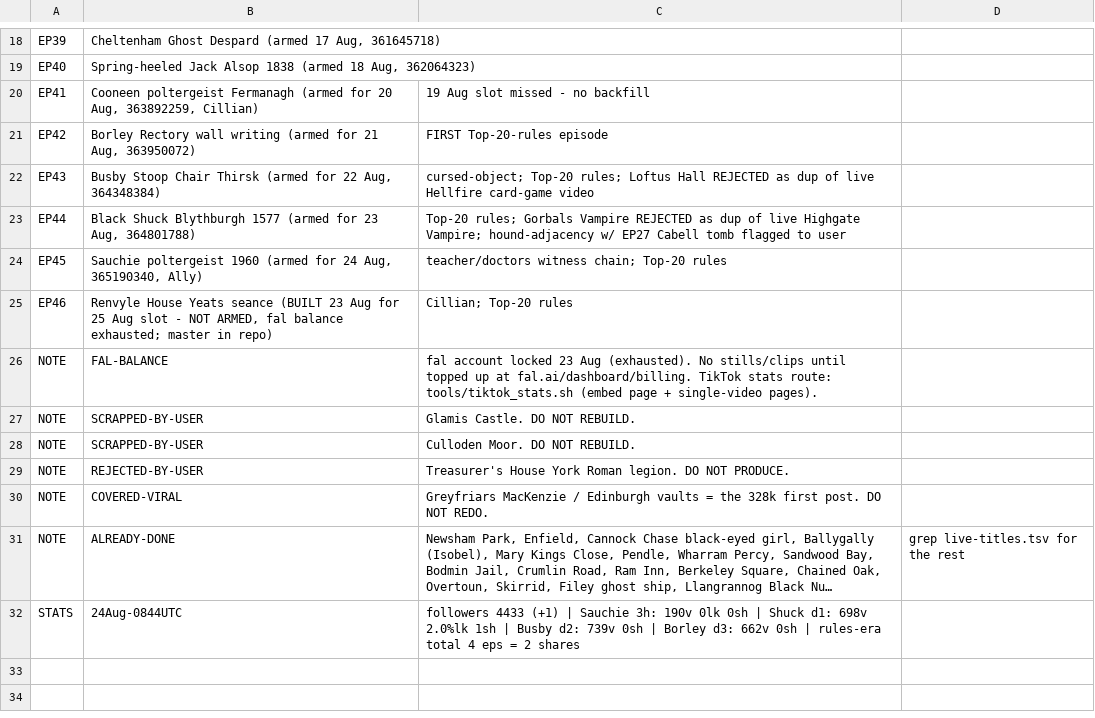
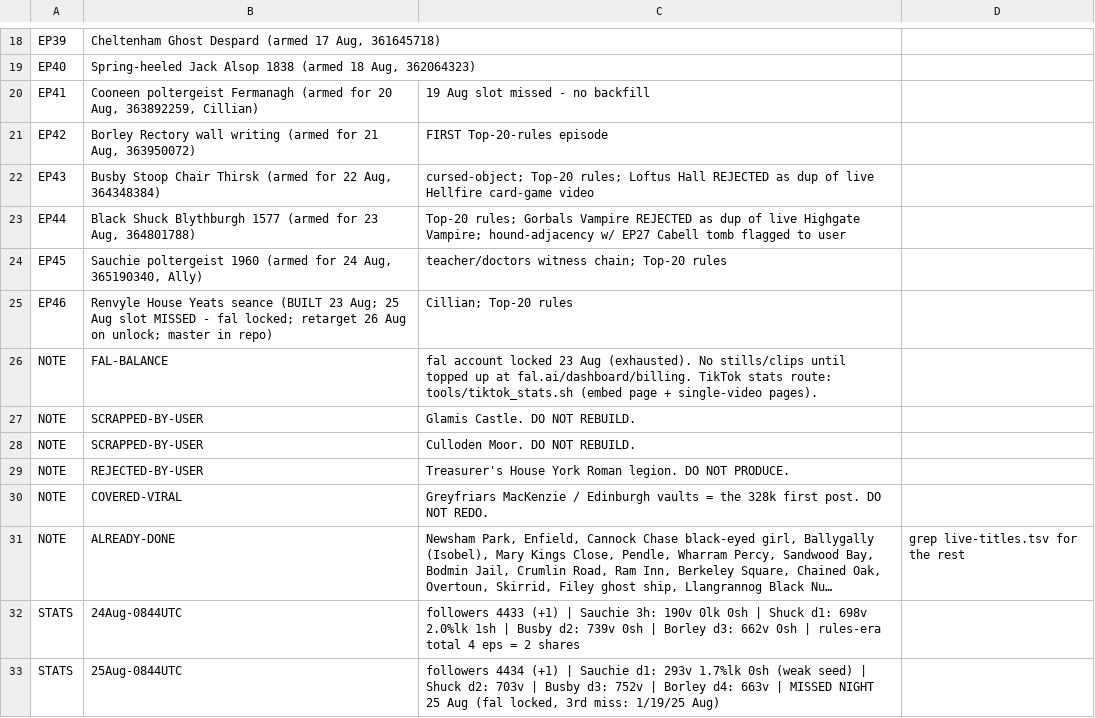
Before and after one commit to NorthBearMedia/nbm, a TSV file: wtpn/channel-audit/ledger.tsv, drawn as a sheet; only a part is shown, gaps mark what is left out; long unchanged cells end in …; the diff names each change by its address in the sheet, - before the commit and + after, or states it on an @@ line.

```diff
--- a/wtpn/channel-audit/ledger.tsv
+++ b/wtpn/channel-audit/ledger.tsv
-B25: …(BUILT 23 Aug for 25 Aug slot - NOT ARMED, fal balance exhausted; master in…
+B25: …(BUILT 23 Aug; 25 Aug slot MISSED - fal locked; retarget 26 Aug on unlock; master in…
+row 33: STATS | 25Aug-0844UTC | followers 4434 (+1) | Sauchie d1: 293v 1.7%lk 0sh (weak seed) | Shuck d2: 703v | Busby d3: 752v | Borley d4: 663v | MISSED NIGHT 25 Aug (fal locked, 3rd miss: 1/19/25 Aug)
```
